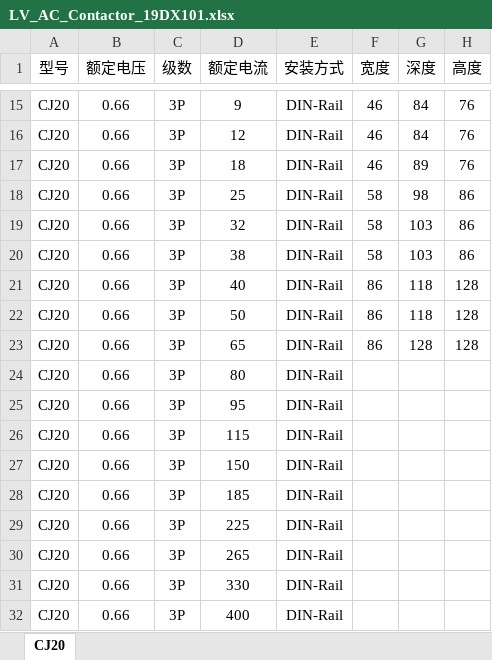
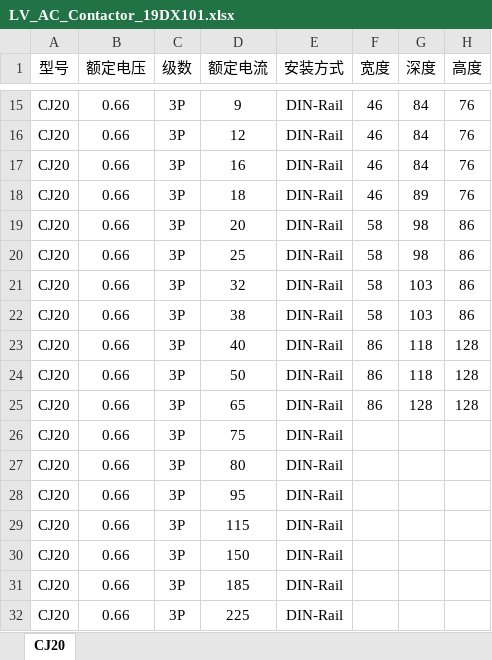
Before and after one commit to SBESIRC/ThMEPEngine, an Excel workbook: AutoLoader/Contents/Support/PowerDistributionSystem/LV_AC_Contactor_19DX101.xlsx, sheet CJ20, drawn as a sheet; only a part is shown, gaps mark what is left out; the shorter side is filled out with more unchanged rows; values as stored, in another font and other column widths than the file's, no borders; the diff names each change by its address in the sheet, - before the commit and + after, or states it on an @@ line.

```diff
--- a/AutoLoader/Contents/Support/PowerDistributionSystem/LV_AC_Contactor_19DX101.xlsx (sheet CJ20)
+++ b/AutoLoader/Contents/Support/PowerDistributionSystem/LV_AC_Contactor_19DX101.xlsx (sheet CJ20)
+row 17: CJ20 | 0.66 | 3P | 16 | DIN-Rail | 46 | 84 | 76
+row 19: CJ20 | 0.66 | 3P | 20 | DIN-Rail | 58 | 98 | 86
+row 26: CJ20 | 0.66 | 3P | 75 | DIN-Rail
```
Also changed, not shown: AutoLoader/Contents/Support/PowerDistributionSystem/LV_AC_Cable_Condiut_MatchTable_19DX101.xlsx, 6 other files.
